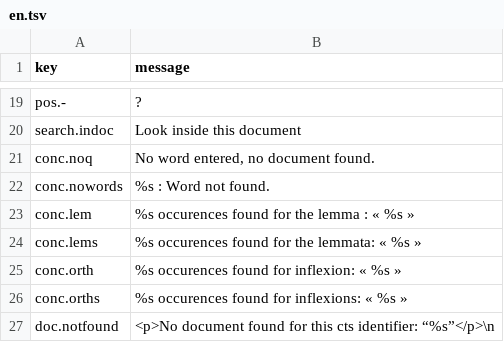
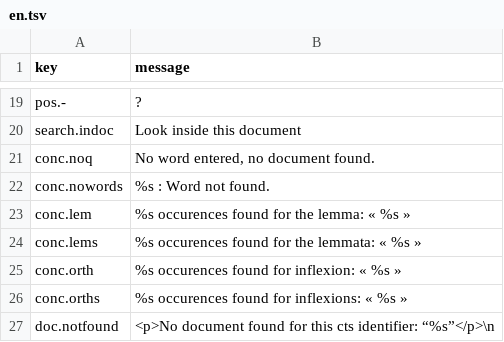
Before and after one commit to galenus-verbatim/verbatim, a TSV file: en.tsv, drawn as a sheet; only a part is shown, gaps mark what is left out.

Commit message:
Update en.tsv

```diff
--- a/en.tsv
+++ b/en.tsv
@@ -22,3 +22,3 @@ conc.noq	No word entered,  no document found.
 conc.nowords	%s : Word not found.
-conc.lem	%s occurences found for the lemma : « %s »
+conc.lem	%s occurences found for the lemma: « %s »
 conc.lems	%s occurences found for the lemmata: « %s »
```
